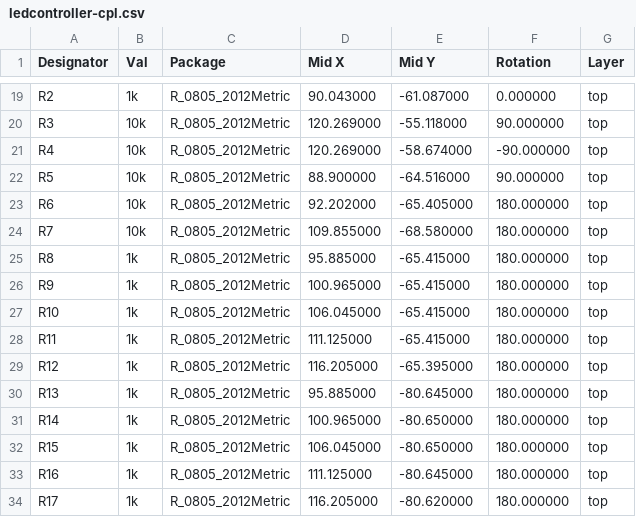
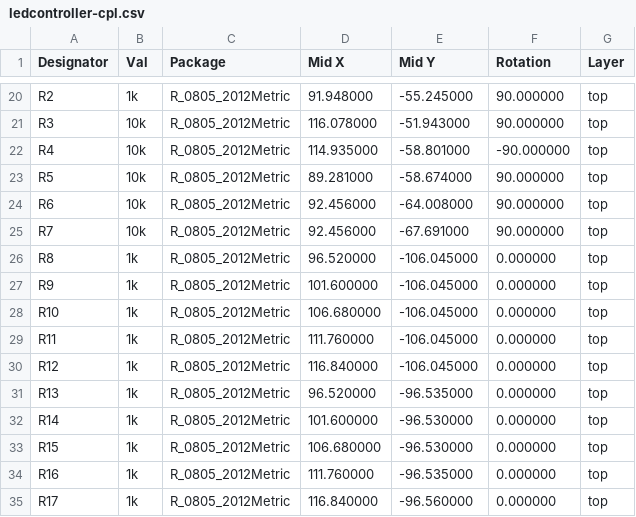
Before and after one commit to markusbart82/Homeassistant_MQTT_Light, a CSV file: hardware/ledcontroller_3x/jlcpcb/ledcontroller-cpl.csv, drawn as a sheet; only a part is shown, gaps mark what is left out; addresses are those after the commit; the diff covers the shown part only; the diff names each change by its address in the sheet, - before the commit and + after, or states it on an @@ line.

```diff
--- a/hardware/ledcontroller_3x/jlcpcb/ledcontroller-cpl.csv
+++ b/hardware/ledcontroller_3x/jlcpcb/ledcontroller-cpl.csv
-D20 (Mid X): 90.043000
+D20 (Mid X): 91.948000
-E20 (Mid Y): -61.087000
+E20 (Mid Y): -55.245000
-F20 (Rotation): 0.000000
+F20 (Rotation): 90.000000
-D21 (Mid X): 120.269000
+D21 (Mid X): 116.078000
-E21 (Mid Y): -55.118000
+E21 (Mid Y): -51.943000
-D22 (Mid X): 120.269000
+D22 (Mid X): 114.935000
-E22 (Mid Y): -58.674000
+E22 (Mid Y): -58.801000
-D23 (Mid X): 88.900000
+D23 (Mid X): 89.281000
-E23 (Mid Y): -64.516000
+E23 (Mid Y): -58.674000
-D24 (Mid X): 92.202000
+D24 (Mid X): 92.456000
-E24 (Mid Y): -65.405000
+E24 (Mid Y): -64.008000
-F24:F25 (Rotation): 180.000000
+F24:F25 (Rotation): 90.000000
-D25 (Mid X): 109.855000
+D25 (Mid X): 92.456000
-E25 (Mid Y): -68.580000
+E25 (Mid Y): -67.691000
-D26 (Mid X): 95.885000
+D26 (Mid X): 96.520000
-E26:E29 (Mid Y): -65.415000
+E26:E29 (Mid Y): -106.045000
-F26:F35 (Rotation): 180.000000
+F26:F35 (Rotation): 0.000000
-D27 (Mid X): 100.965000
+D27 (Mid X): 101.600000
-D28 (Mid X): 106.045000
+D28 (Mid X): 106.680000
-D29 (Mid X): 111.125000
+D29 (Mid X): 111.760000
-D30 (Mid X): 116.205000
+D30 (Mid X): 116.840000
-E30 (Mid Y): -65.395000
+E30 (Mid Y): -106.045000
-D31 (Mid X): 95.885000
+D31 (Mid X): 96.520000
-E31 (Mid Y): -80.645000
+E31 (Mid Y): -96.535000
-D32 (Mid X): 100.965000
+D32 (Mid X): 101.600000
-E32:E33 (Mid Y): -80.650000
+E32:E33 (Mid Y): -96.530000
-D33 (Mid X): 106.045000
+D33 (Mid X): 106.680000
-D34 (Mid X): 111.125000
+D34 (Mid X): 111.760000
-E34 (Mid Y): -80.645000
+E34 (Mid Y): -96.535000
-D35 (Mid X): 116.205000
+D35 (Mid X): 116.840000
-E35 (Mid Y): -80.620000
+E35 (Mid Y): -96.560000
```
Also changed, not shown: 2 added rows and 65 edited cells elsewhere in this file, hardware/ledcontroller_3x/jlcpcb/ledcontroller-bom.csv, 5 other files.
